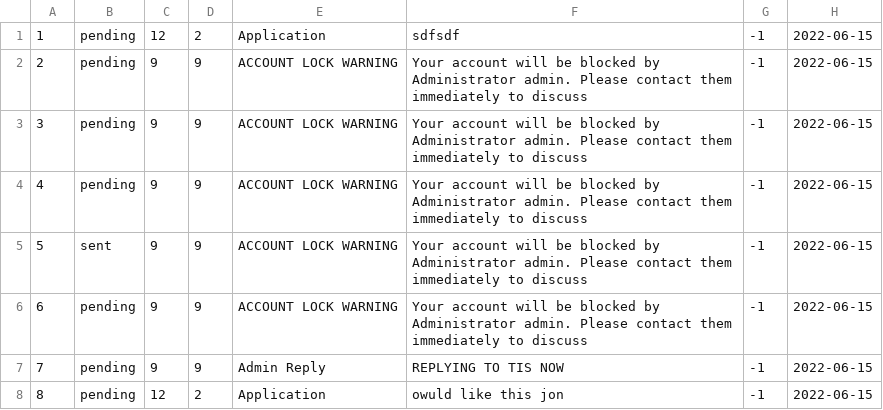
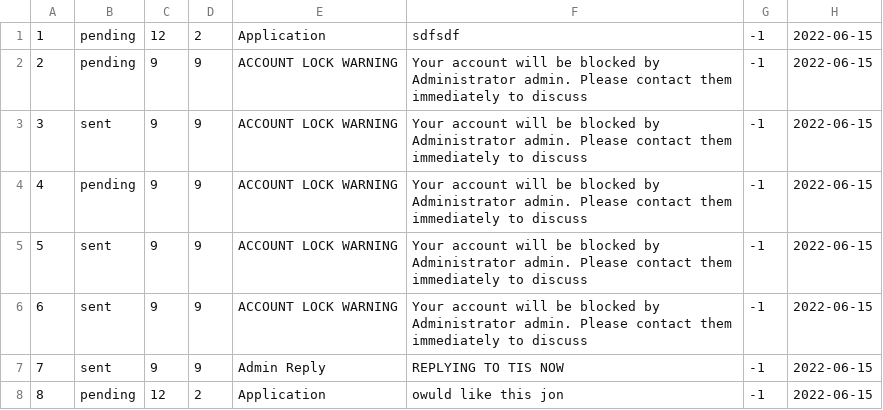
Before and after one commit to namyngu/JobSeekingSystem, a CSV file: messages.csv, drawn as a sheet.

```diff
--- a/messages.csv
+++ b/messages.csv
@@ -2,7 +2,7 @@
 2,pending,9,9,ACCOUNT LOCK WARNING,Your account will be blocked by Administrator admin. Please contact them immediately to discuss,-1,2022-06-15
-3,pending,9,9,ACCOUNT LOCK WARNING,Your account will be blocked by Administrator admin. Please contact them immediately to discuss,-1,2022-06-15
+3,sent,9,9,ACCOUNT LOCK WARNING,Your account will be blocked by Administrator admin. Please contact them immediately to discuss,-1,2022-06-15
 4,pending,9,9,ACCOUNT LOCK WARNING,Your account will be blocked by Administrator admin. Please contact them immediately to discuss,-1,2022-06-15
 5,sent,9,9,ACCOUNT LOCK WARNING,Your account will be blocked by Administrator admin. Please contact them immediately to discuss,-1,2022-06-15
-6,pending,9,9,ACCOUNT LOCK WARNING,Your account will be blocked by Administrator admin. Please contact them immediately to discuss,-1,2022-06-15
-7,pending,9,9,Admin Reply,REPLYING TO TIS NOW,-1,2022-06-15
+6,sent,9,9,ACCOUNT LOCK WARNING,Your account will be blocked by Administrator admin. Please contact them immediately to discuss,-1,2022-06-15
+7,sent,9,9,Admin Reply,REPLYING TO TIS NOW,-1,2022-06-15
 8,pending,12,2,Application,owuld like this jon,-1,2022-06-15
```
Also changed, not shown: JobCategory.csv, JobList.csv, 4 other files.
